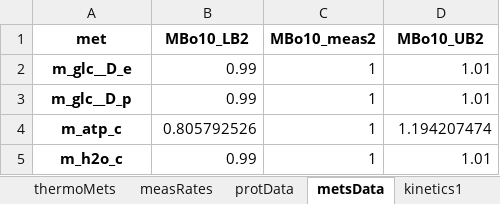
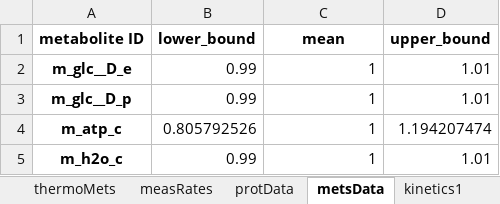
Before and after one commit to biosustain/set_up_grasp_models, an Excel workbook: examples/example_files/model_v2.3.xlsx, sheet metsData, drawn as a sheet; only a part is shown; values as stored, in another font and other column widths than the file's, no borders; removed rows and columns are numbered as before the commit, all else as after; the diff names each change by its address in the sheet, - before the commit and + after, or states it on an @@ line.

```diff
--- a/examples/example_files/model_v2.3.xlsx (sheet metsData)
+++ b/examples/example_files/model_v2.3.xlsx (sheet metsData)
-row 1: met | MBo10_LB2 | MBo10_meas2 | MBo10_UB2
+row 1: metabolite ID | lower_bound | mean | upper_bound
```
Also changed, not shown: sheet measRates, sheet protData, sheet mets, sheet rxns, sheet splitRatios, sheet poolConst, 3 more sheets, 20 other files.
